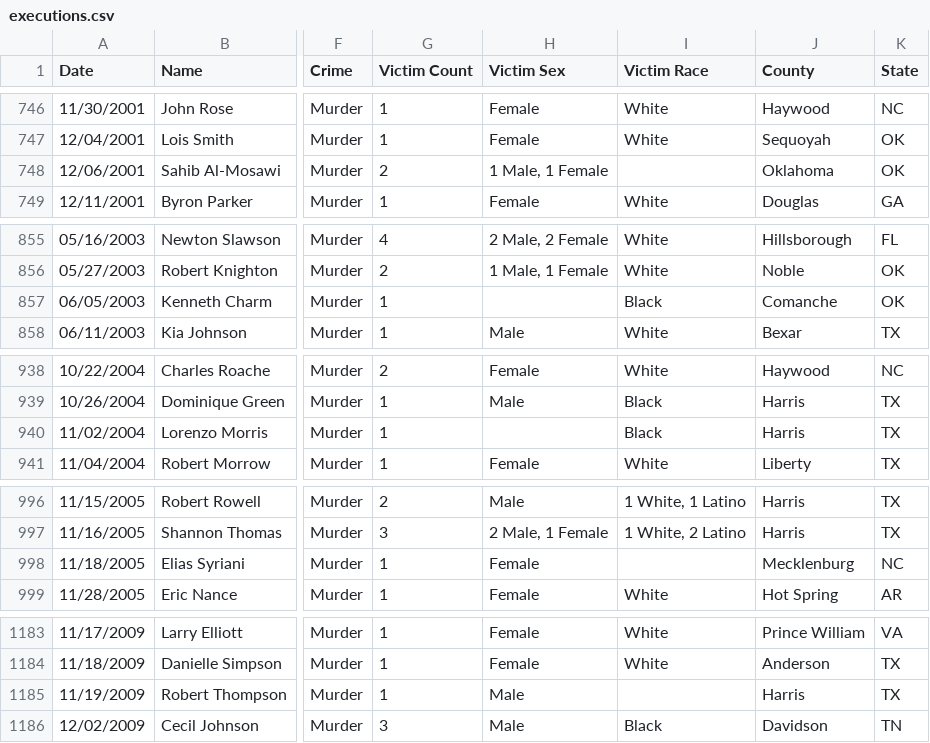
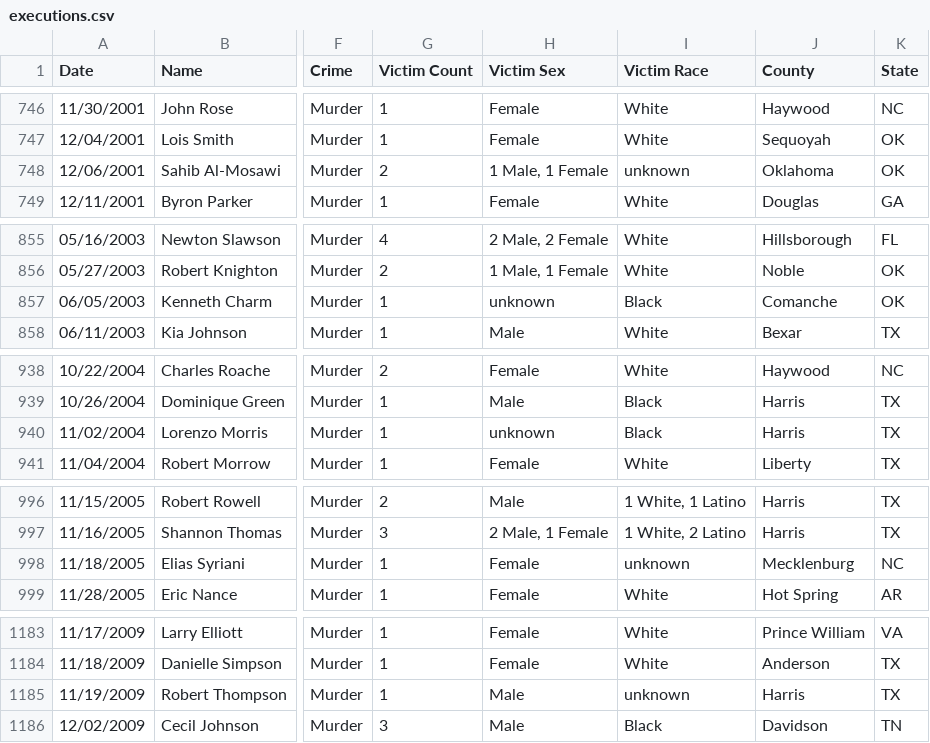
Before and after one commit to Talagay123/project, a CSV file: executions.csv, drawn as a sheet; only a part is shown, gaps mark what is left out; the diff covers the shown part only; the diff names each change by its address in the sheet, - before the commit and + after, or states it on an @@ line.

```diff
--- a/executions.csv
+++ b/executions.csv
-I748 (Victim Race): (empty)
+I748 (Victim Race): unknown
-H857 (Victim Sex): (empty)
+H857 (Victim Sex): unknown
-H940 (Victim Sex): (empty)
+H940 (Victim Sex): unknown
-I998 (Victim Race): (empty)
+I998 (Victim Race): unknown
-I1185 (Victim Race): (empty)
+I1185 (Victim Race): unknown
```
Also changed, not shown: 8 edited cells elsewhere in this file.
